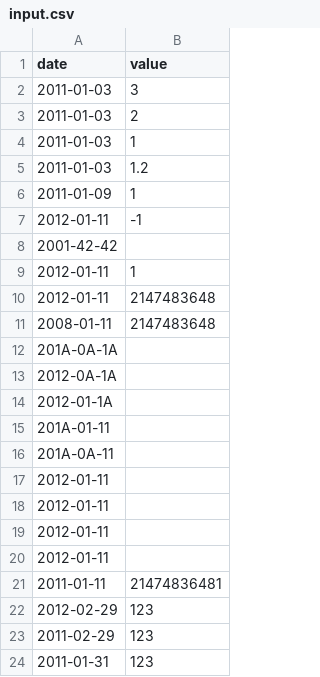
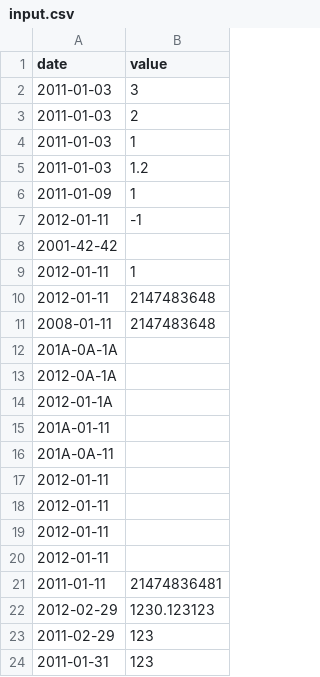
Before and after one commit to kvebers/CPP, a CSV file: CPP09/ex00/input.csv, drawn as a sheet.

```diff
--- a/CPP09/ex00/input.csv
+++ b/CPP09/ex00/input.csv
@@ -21,3 +21,3 @@ date | value
 2011-01-11 | 21474836481
-2012-02-29 | 123
+2012-02-29 | 1230.123123
 2011-02-29 | 123
```
Also changed, not shown: 3 other files.
